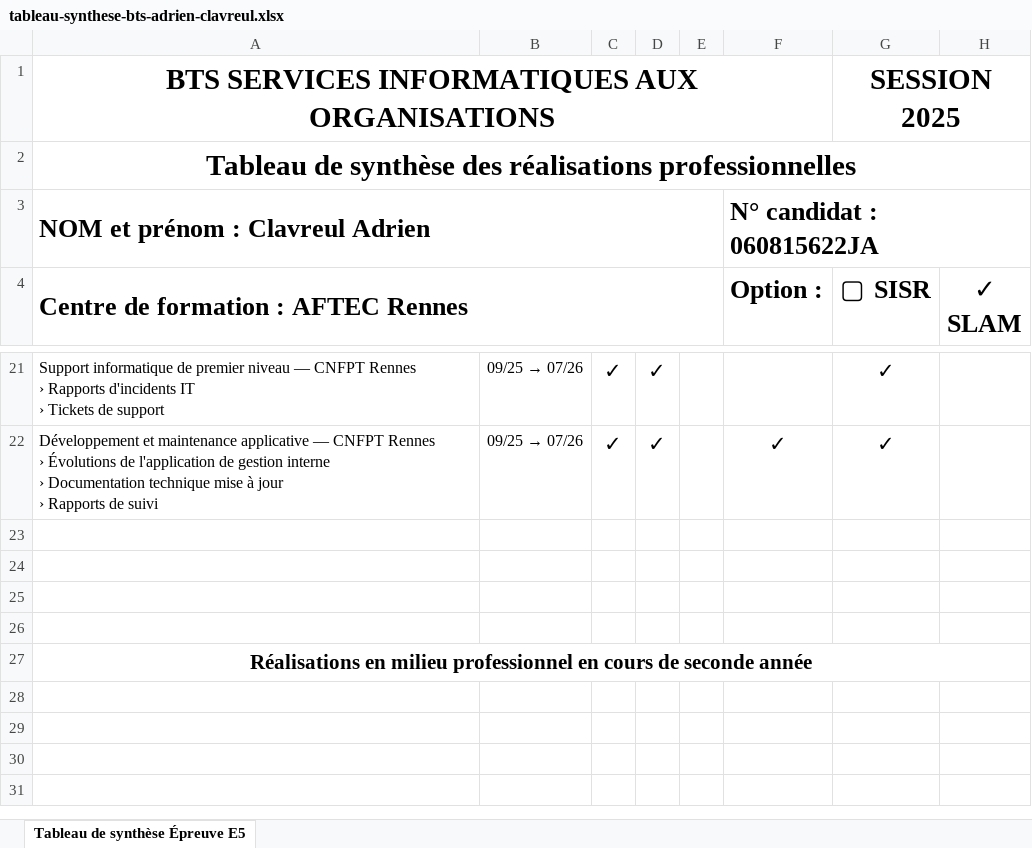
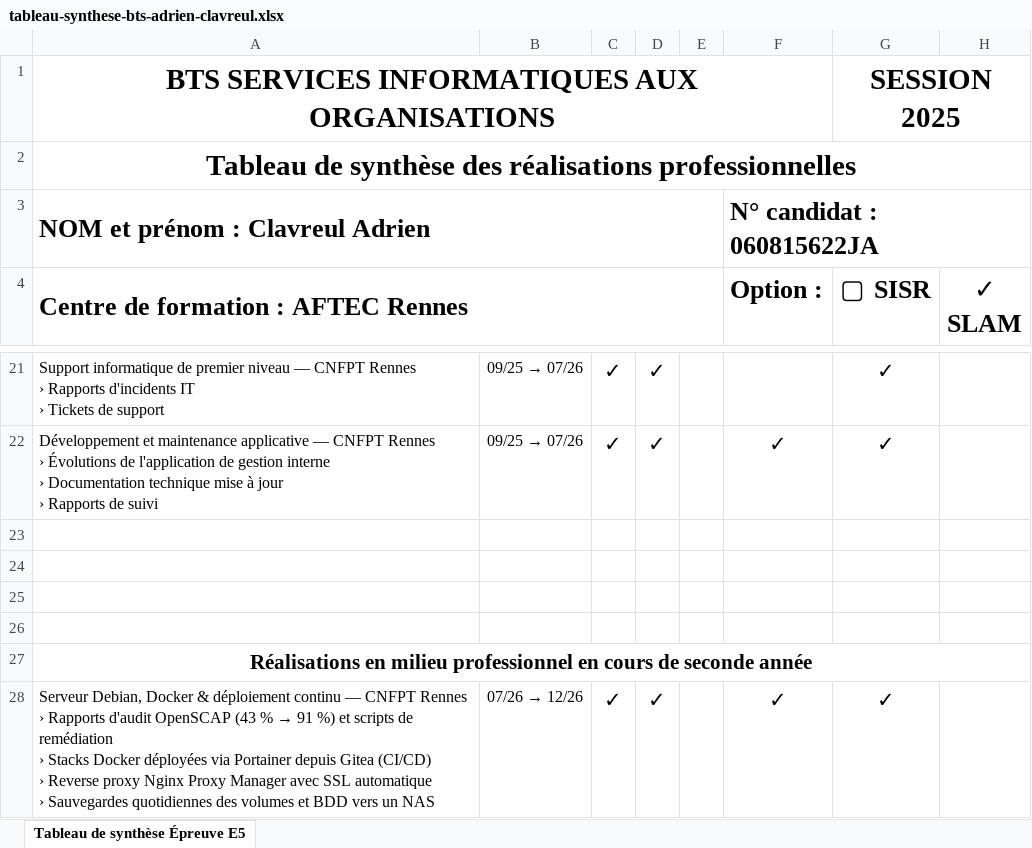
Before and after one commit to Adrien-Cl/portfolio, an Excel workbook: public/tableau-synthese-bts-adrien-clavreul.xlsx, sheet Tableau de synthèse Épreuve E5, drawn as a sheet; only a part is shown, gaps mark what is left out; values as stored, in another font and other column widths than the file's, no borders; ↵ is a line break in a cell; the diff names each change by its address in the sheet, - before the commit and + after, or states it on an @@ line.

Commit message:
Mise à jour du tableau de synthèse pour le projet BTS

```diff
--- a/public/tableau-synthese-bts-adrien-clavreul.xlsx (sheet Tableau de synthèse Épreuve E5)
+++ b/public/tableau-synthese-bts-adrien-clavreul.xlsx (sheet Tableau de synthèse Épreuve E5)
+row 28: Serveur Debian, Docker & déploiement continu — CNFPT Rennes ↵ › Rapports d'audit OpenSCAP (43 % → 91 %) et scripts de remédiation ↵ › Stacks Docker déployées via Portainer depuis Gitea (CI/CD) ↵ › Reverse proxy Nginx Proxy Manager avec SSL automatique ↵ › Sauvegardes quotidiennes des volumes et BDD vers un NAS | 07/26 → 12/26 | ✓ | ✓ |  | ✓ | ✓
```
